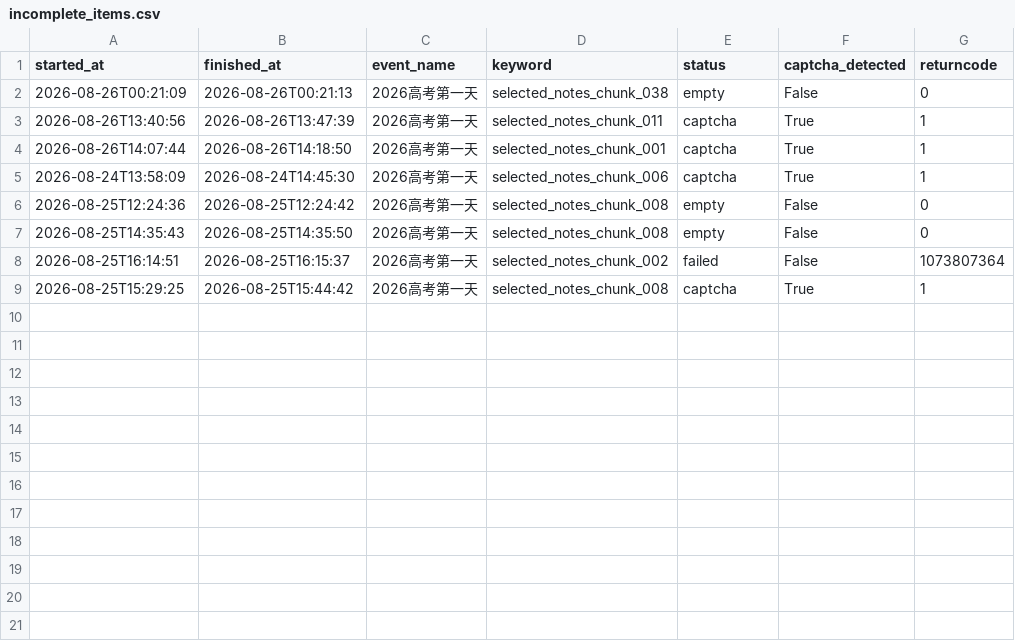
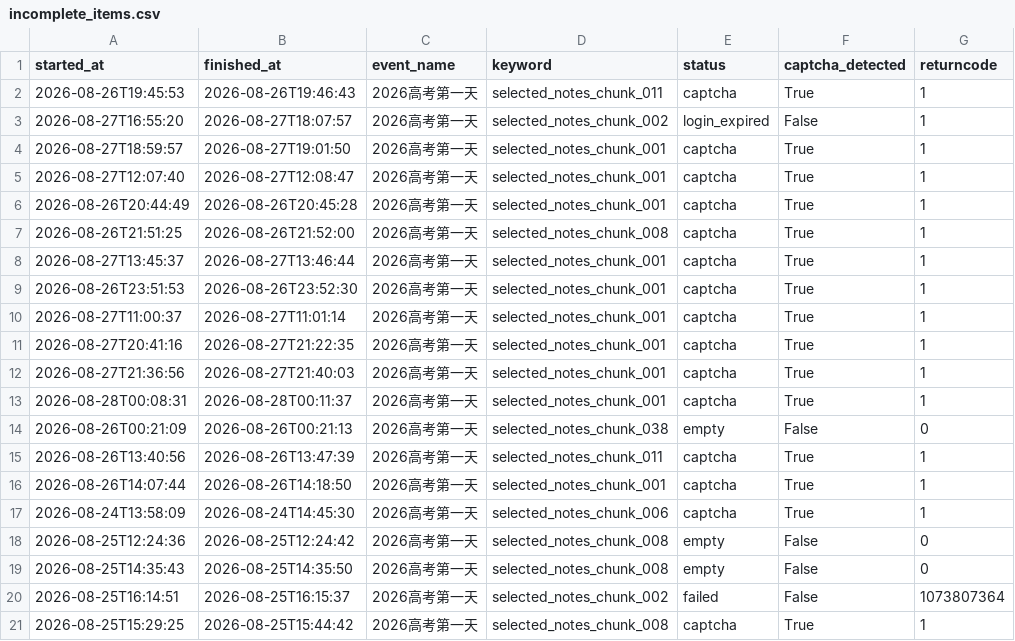
Before and after one commit to moyiwei0426/rednote, a CSV file: github_data/GK2026D1-guangzhou-v1/quality/incomplete_items.csv, drawn as a sheet; the diff names each change by its address in the sheet, - before the commit and + after, or states it on an @@ line.

```diff
--- a/github_data/GK2026D1-guangzhou-v1/quality/incomplete_items.csv
+++ b/github_data/GK2026D1-guangzhou-v1/quality/incomplete_items.csv
+row 2: 2026-08-26T19:45:53 | 2026-08-26T19:46:43 | 2026高考第一天 | selected_notes_chunk_011 | captcha | True | 1
+row 3: 2026-08-27T16:55:20 | 2026-08-27T18:07:57 | 2026高考第一天 | selected_notes_chunk_002 | login_expired | False | 1
+row 4: 2026-08-27T18:59:57 | 2026-08-27T19:01:50 | 2026高考第一天 | selected_notes_chunk_001 | captcha | True | 1
+row 5: 2026-08-27T12:07:40 | 2026-08-27T12:08:47 | 2026高考第一天 | selected_notes_chunk_001 | captcha | True | 1
+row 6: 2026-08-26T20:44:49 | 2026-08-26T20:45:28 | 2026高考第一天 | selected_notes_chunk_001 | captcha | True | 1
+row 7: 2026-08-26T21:51:25 | 2026-08-26T21:52:00 | 2026高考第一天 | selected_notes_chunk_008 | captcha | True | 1
+row 8: 2026-08-27T13:45:37 | 2026-08-27T13:46:44 | 2026高考第一天 | selected_notes_chunk_001 | captcha | True | 1
+row 9: 2026-08-26T23:51:53 | 2026-08-26T23:52:30 | 2026高考第一天 | selected_notes_chunk_001 | captcha | True | 1
+row 10: 2026-08-27T11:00:37 | 2026-08-27T11:01:14 | 2026高考第一天 | selected_notes_chunk_001 | captcha | True | 1
+row 11: 2026-08-27T20:41:16 | 2026-08-27T21:22:35 | 2026高考第一天 | selected_notes_chunk_001 | captcha | True | 1
+row 12: 2026-08-27T21:36:56 | 2026-08-27T21:40:03 | 2026高考第一天 | selected_notes_chunk_001 | captcha | True | 1
+row 13: 2026-08-28T00:08:31 | 2026-08-28T00:11:37 | 2026高考第一天 | selected_notes_chunk_001 | captcha | True | 1
```
Also changed, not shown: github_data/GK2026D1-guangzhou-v1/quality/collection_ledger.csv, 6 other files.
